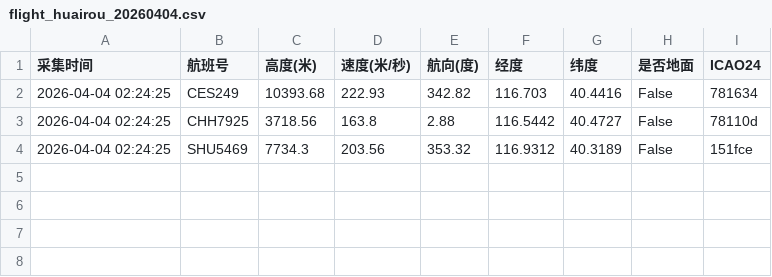
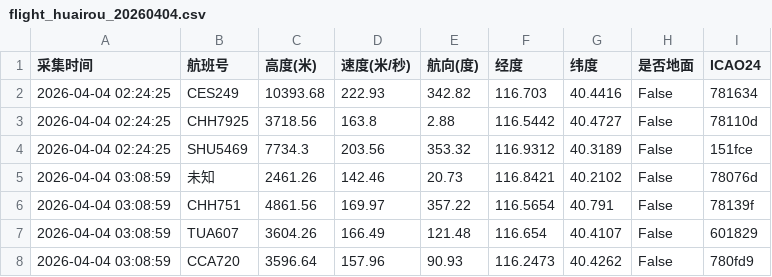
Before and after one commit to 5sncwcvt4h-star/plane, a CSV file: data/202604/flight_huairou_20260404.csv, drawn as a sheet; the diff names each change by its address in the sheet, - before the commit and + after, or states it on an @@ line.

```diff
--- a/data/202604/flight_huairou_20260404.csv
+++ b/data/202604/flight_huairou_20260404.csv
+row 5: 2026-04-04 03:08:59 | 未知 | 2461.26 | 142.46 | 20.73 | 116.8421 | 40.2102 | False | 78076d
+row 6: 2026-04-04 03:08:59 | CHH751 | 4861.56 | 169.97 | 357.22 | 116.5654 | 40.791 | False | 78139f
+row 7: 2026-04-04 03:08:59 | TUA607 | 3604.26 | 166.49 | 121.48 | 116.654 | 40.4107 | False | 601829
+row 8: 2026-04-04 03:08:59 | CCA720 | 3596.64 | 157.96 | 90.93 | 116.2473 | 40.4262 | False | 780fd9
```
